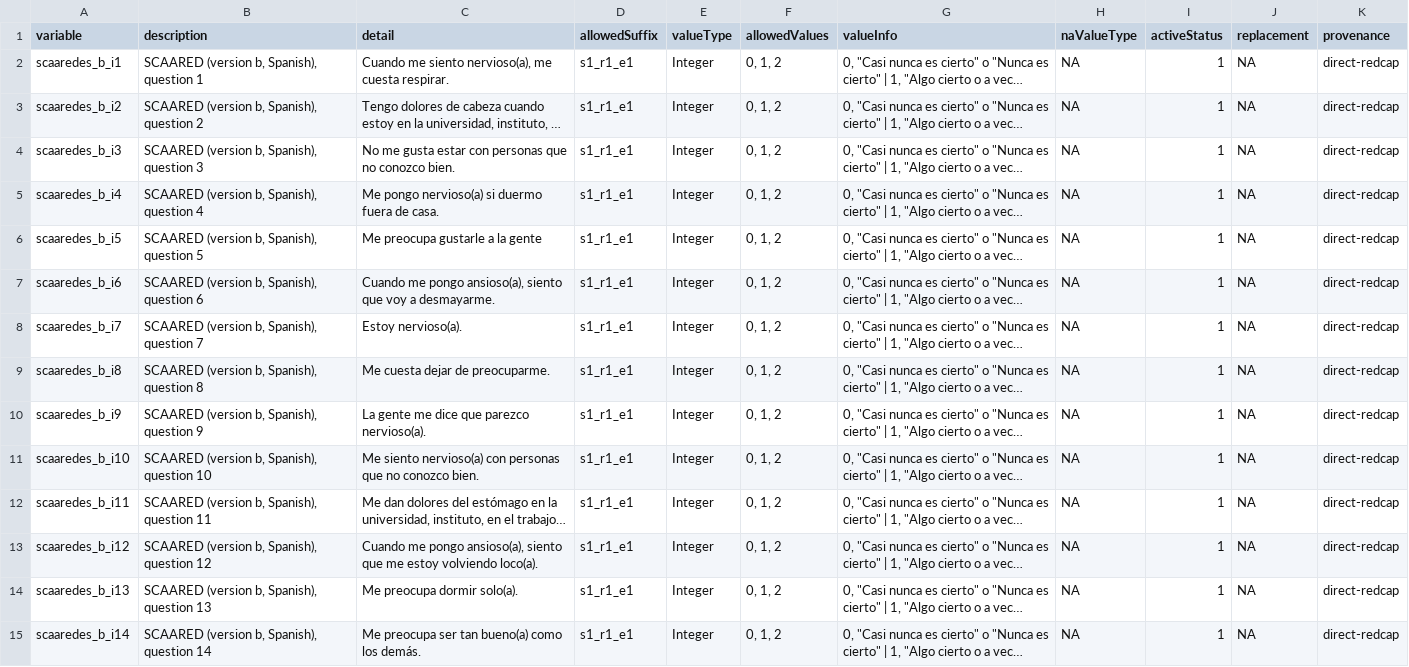
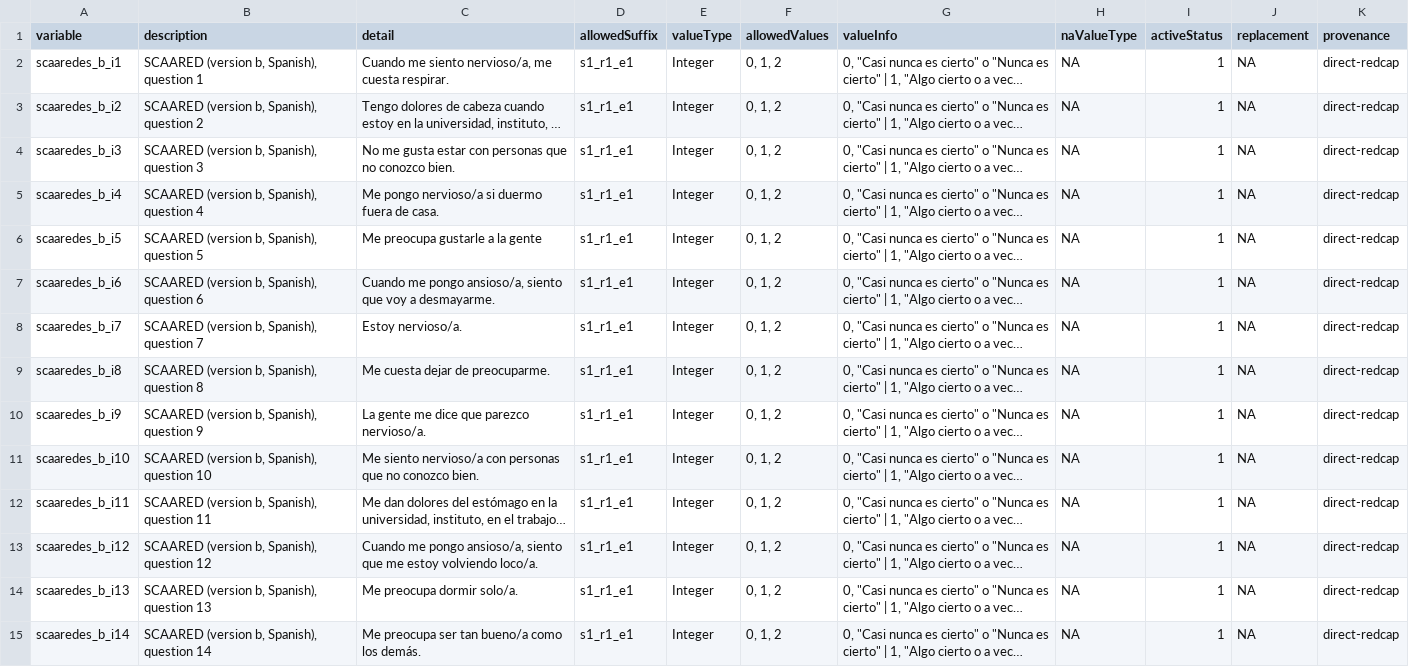
Before and after one commit to davhunt/instruments, a CSV file: scaared/spanish_latAm/scaared_b/scaaredES_b_datadict.csv, drawn as a sheet; only a part is shown; long unchanged cells end in …; the diff covers the shown part only; the diff names each change by its address in the sheet, - before the commit and + after, or states it on an @@ line.

```diff
--- a/scaared/spanish_latAm/scaared_b/scaaredES_b_datadict.csv
+++ b/scaared/spanish_latAm/scaared_b/scaaredES_b_datadict.csv
-C2 (detail): …me siento nervioso(a), me cuesta…
+C2 (detail): …me siento nervioso/a, me cuesta…
-C5 (detail): Me pongo nervioso(a) si duermo fuera de casa.
+C5 (detail): Me pongo nervioso/a si duermo fuera de casa.
-C7 (detail): …me pongo ansioso(a), siento que…
+C7 (detail): …me pongo ansioso/a, siento que…
-C8 (detail): Estoy nervioso(a).
+C8 (detail): Estoy nervioso/a.
-C10 (detail): La gente me dice que parezco nervioso(a).
+C10 (detail): La gente me dice que parezco nervioso/a.
-C11 (detail): Me siento nervioso(a) con personas…
+C11 (detail): Me siento nervioso/a con personas…
-C13 (detail): …me pongo ansioso(a), siento que me estoy volviendo loco(a).
+C13 (detail): …me pongo ansioso/a, siento que me estoy volviendo loco/a.
-C14 (detail): Me preocupa dormir solo(a).
+C14 (detail): Me preocupa dormir solo/a.
-C15 (detail): Me preocupa ser tan bueno(a) como los demás.
+C15 (detail): Me preocupa ser tan bueno/a como los demás.
```
Also changed, not shown: 16 edited cells elsewhere in this file, bfne/bfne_b/spanish_latAm/self/bfneES_b_datadict.csv, phq8/spanish/phq8ES_datadict.csv, 14 other files.
